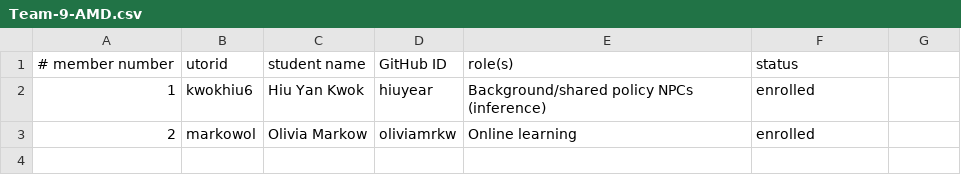
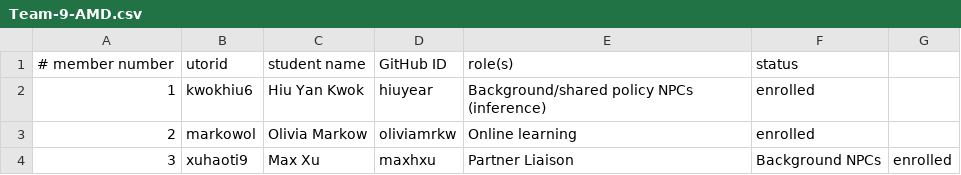
Before and after one commit to csc301-2026-f/9-AMD, a CSV file: deliverables/team/Team-9-AMD.csv, drawn as a sheet; the diff names each change by its address in the sheet, - before the commit and + after, or states it on an @@ line.

Commit message:
Update Team-9-AMD.csv

```diff
--- a/deliverables/team/Team-9-AMD.csv
+++ b/deliverables/team/Team-9-AMD.csv
+row 4: 3 | xuhaoti9 | Max Xu | maxhxu | Partner Liaison | Background NPCs | enrolled
```
